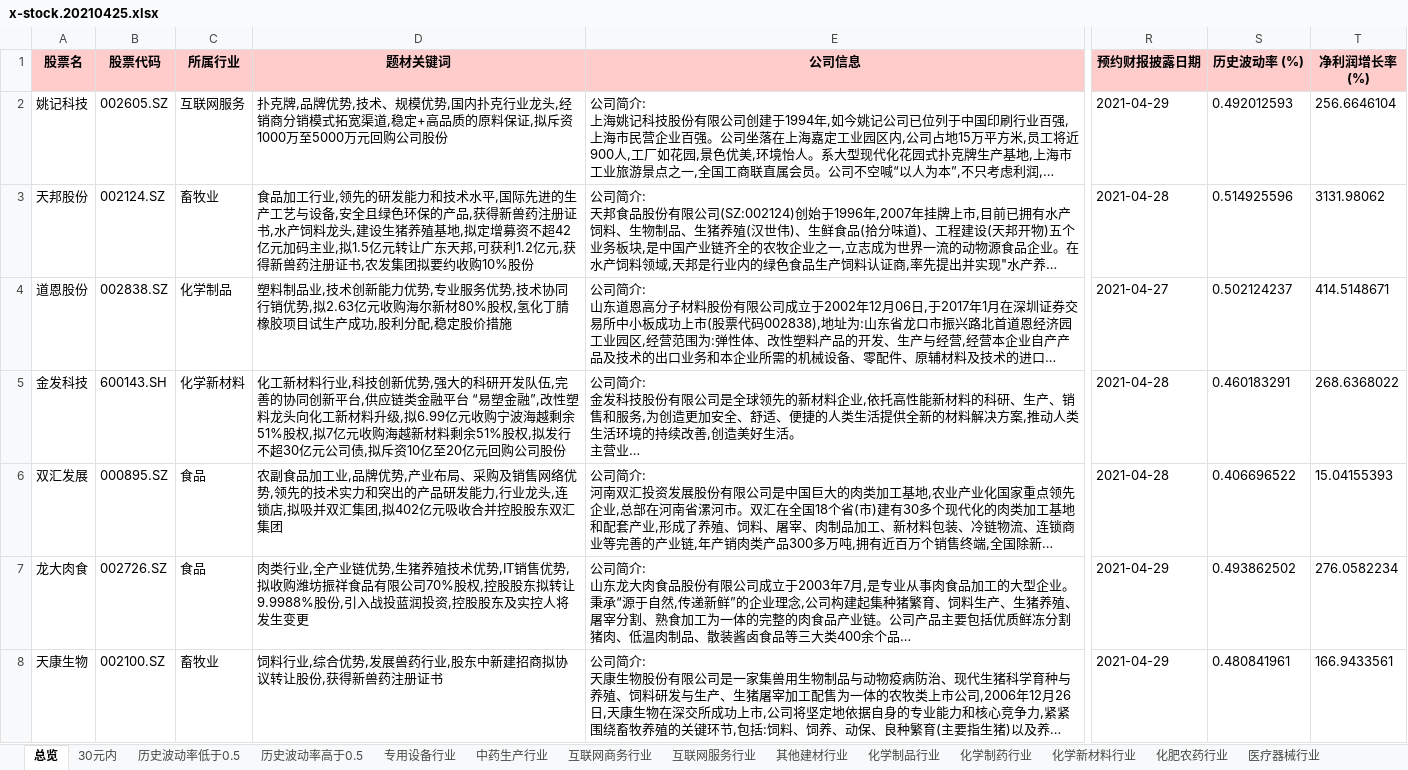
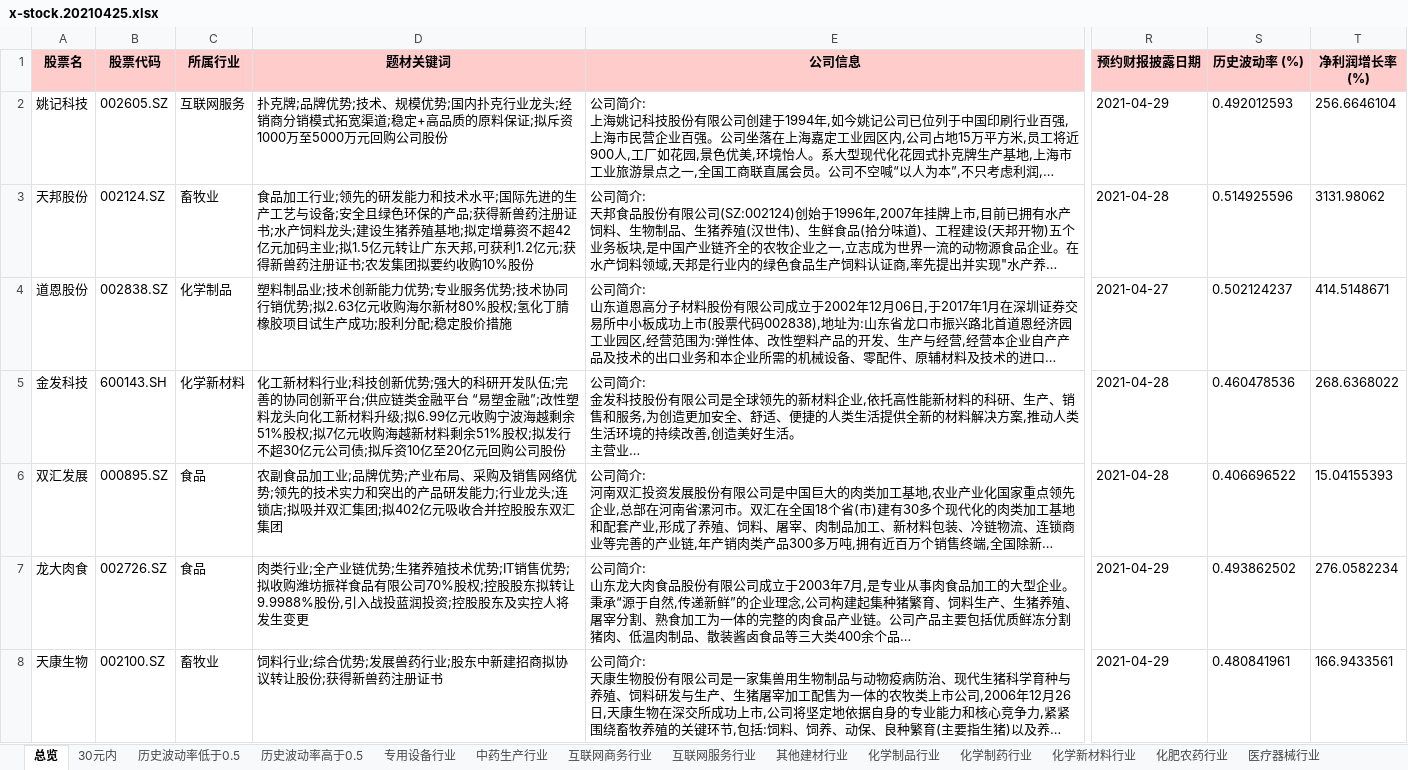
Before and after one commit to axiaoxin-com/investool, an Excel workbook: docs/x-stock.20210425.xlsx, sheet 总览, drawn as a sheet; only a part is shown, gaps mark what is left out; long unchanged cells end in …; values as stored, in another font and other column widths than the file's, no borders; the diff covers the shown part only; the diff names each change by its address in the sheet, - before the commit and + after, or states it on an @@ line.

```diff
--- a/docs/x-stock.20210425.xlsx (sheet 总览)
+++ b/docs/x-stock.20210425.xlsx (sheet 总览)
-D2 (题材关键词): 扑克牌,品牌优势,技术、规模优势,国内扑克行业龙头,经销商分销模式拓宽渠道,稳定+高品质的原料保证,拟斥资1000…
+D2 (题材关键词): 扑克牌;品牌优势;技术、规模优势;国内扑克行业龙头;经销商分销模式拓宽渠道;稳定+高品质的原料保证;拟斥资1000…
-D3 (题材关键词): …加工行业,领先的研发能力和技术水平,国际先进的生产工艺与设备,安全且绿色环保的产品,获得新兽药注册证书,水产饲料龙头,建设生猪养殖基地,拟定增募资不超42亿元加码主业,拟1.5亿元转让广东天邦,可获利1.2亿元,获得新兽药注册证书,农发集团…
+D3 (题材关键词): …加工行业;领先的研发能力和技术水平;国际先进的生产工艺与设备;安全且绿色环保的产品;获得新兽药注册证书;水产饲料龙头;建设生猪养殖基地;拟定增募资不超42亿元加码主业;拟1.5亿元转让广东天邦,可获利1.2亿元;获得新兽药注册证书;农发集团…
-D4 (题材关键词): …料制品业,技术创新能力优势,专业服务优势,技术协同行销优势,拟2.63亿元收购海尔新材80%股权,氢化丁腈橡胶项目试生产成功,股利分配,稳定股价…
+D4 (题材关键词): …料制品业;技术创新能力优势;专业服务优势;技术协同行销优势;拟2.63亿元收购海尔新材80%股权;氢化丁腈橡胶项目试生产成功;股利分配;稳定股价…
-D5 (题材关键词): …材料行业,科技创新优势,强大的科研开发队伍,完善的协同创新平台,供应链类金融平台 “易塑金融”,改性塑料龙头向化工新材料升级,拟6.99亿元收购宁波海越剩余51%股权,拟7亿元收购海越新材料剩余51%股权,拟发行不超30亿元公司债,拟斥资10…
+D5 (题材关键词): …材料行业;科技创新优势;强大的科研开发队伍;完善的协同创新平台;供应链类金融平台 “易塑金融”;改性塑料龙头向化工新材料升级;拟6.99亿元收购宁波海越剩余51%股权;拟7亿元收购海越新材料剩余51%股权;拟发行不超30亿元公司债;拟斥资10…
-S5 (历史波动率 (%)): 0.460183291
+S5 (历史波动率 (%)): 0.460478536
-D6 (题材关键词): …品加工业,品牌优势,产业布局、采购及销售网络优势,领先的技术实力和突出的产品研发能力,行业龙头,连锁店,拟吸并双汇集团,拟402亿元…
+D6 (题材关键词): …品加工业;品牌优势;产业布局、采购及销售网络优势;领先的技术实力和突出的产品研发能力;行业龙头;连锁店;拟吸并双汇集团;拟402亿元…
-D7 (题材关键词): 肉类行业,全产业链优势,生猪养殖技术优势,IT销售优势,拟收购潍坊振祥食品有限公司70%股权,控股股东拟转让9.9988%股份,引入战投蓝润投资,控股股东…
+D7 (题材关键词): 肉类行业;全产业链优势;生猪养殖技术优势;IT销售优势;拟收购潍坊振祥食品有限公司70%股权;控股股东拟转让9.9988%股份,引入战投蓝润投资;控股股东…
-D8 (题材关键词): 饲料行业,综合优势,发展兽药行业,股东中新建招商拟协议转让股份,获得新兽药注册证书
+D8 (题材关键词): 饲料行业;综合优势;发展兽药行业;股东中新建招商拟协议转让股份;获得新兽药注册证书
```
Also changed, not shown: 1 added row, 1 removed row and 115 edited cells elsewhere in this sheet, sheet 历史波动率低于0.5, sheet 30元内, sheet 历史波动率高于0.5, sheet 专用设备行业, sheet 输变电设备行业, sheet 化学制品行业, 48 more sheets, 10 other files.
